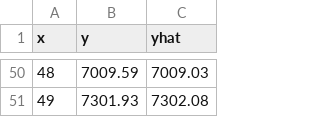
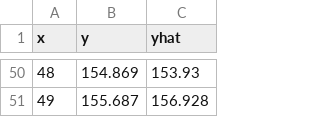
Before and after one commit to sararjwilson/Regression, a CSV file: wls_cpp_output.csv, drawn as a sheet; only a part is shown, gaps mark what is left out; the diff covers the shown part only.

```diff
--- a/wls_cpp_output.csv
+++ b/wls_cpp_output.csv
@@ -50,2 +50,2 @@ x,y,yhat
-48,7009.59,7009.03
-49,7301.93,7302.08
+48,154.869,153.93
+49,155.687,156.928
```
Also changed, not shown: 96 edited cells elsewhere in this file, 2 other files.
